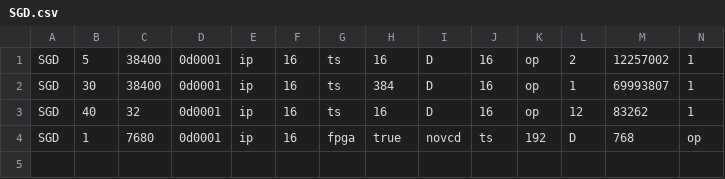
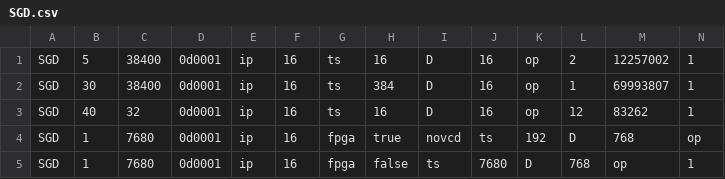
Before and after one commit to stanford-ppl/spatial-lang, a CSV file: sim_results/SGD.csv, drawn as a sheet; only a part is shown; rows hold the shown columns only; the diff names each change by its address in the sheet, - before the commit and + after, or states it on an @@ line.

Commit message:
new result for sgd

```diff
--- a/sim_results/SGD.csv
+++ b/sim_results/SGD.csv
+row 5: SGD | 1 | 7680 | 0d0001 | ip | 16 | fpga | false | ts | 7680 | D | 768 | op | 1
```
